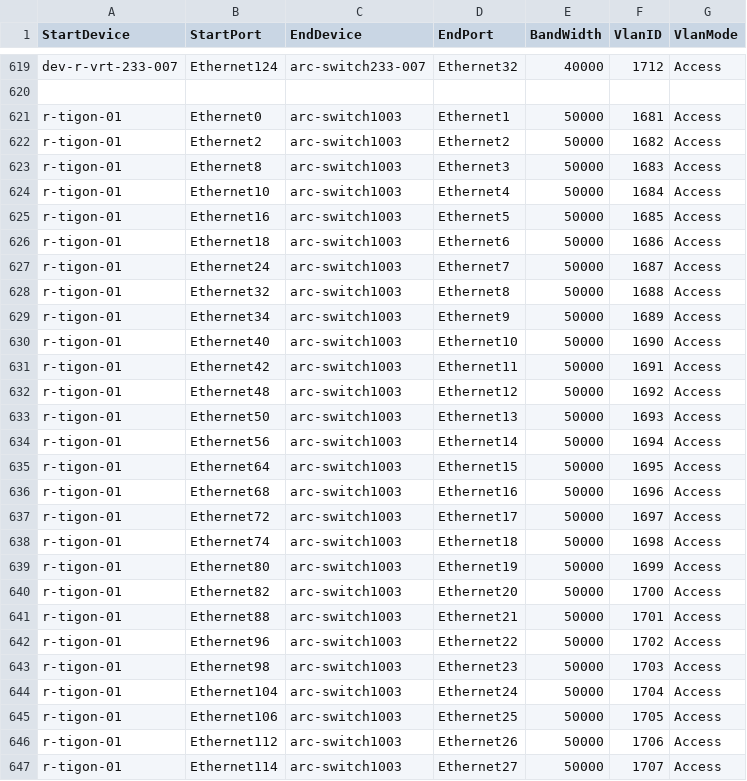
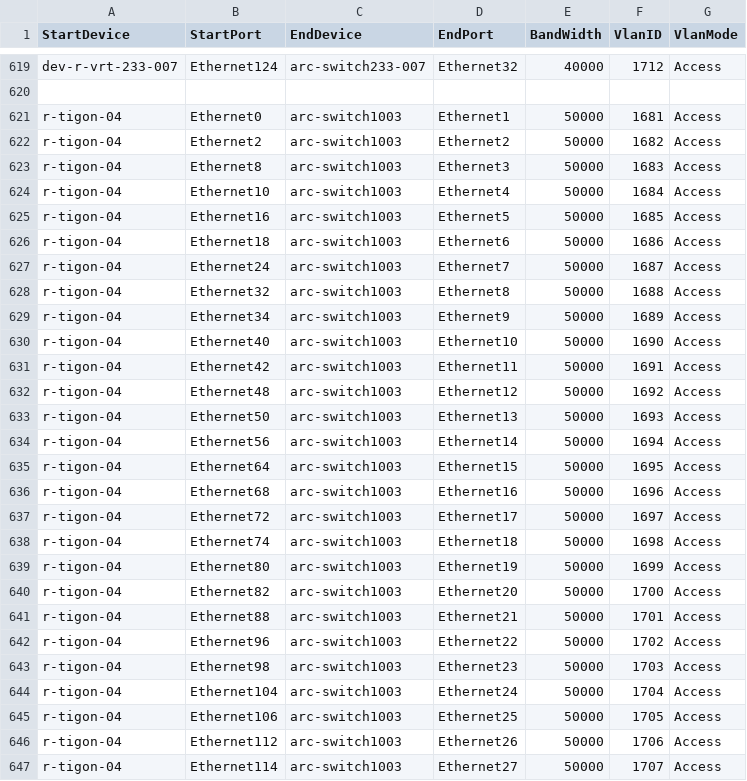
Before and after one commit to shlomibitton/sonic-mgmt, a CSV file: ansible/files/sonic_lab_links.csv, drawn as a sheet; only a part is shown, gaps mark what is left out; the diff covers the shown part only.

```diff
--- a/ansible/files/sonic_lab_links.csv
+++ b/ansible/files/sonic_lab_links.csv
@@ -620,28 +620,28 @@ dev-r-vrt-233-007, Ethernet124, arc-switch233-007, Ethernet32, 40000, 1712, Acce
 
-r-tigon-01,Ethernet0,arc-switch1003,Ethernet1,50000,1681,Access
-r-tigon-01,Ethernet2,arc-switch1003,Ethernet2,50000,1682,Access
-r-tigon-01,Ethernet8,arc-switch1003,Ethernet3,50000,1683,Access
-r-tigon-01,Ethernet10,arc-switch1003,Ethernet4,50000,1684,Access
-r-tigon-01,Ethernet16,arc-switch1003,Ethernet5,50000,1685,Access
-r-tigon-01,Ethernet18,arc-switch1003,Ethernet6,50000,1686,Access
-r-tigon-01,Ethernet24,arc-switch1003,Ethernet7,50000,1687,Access
-r-tigon-01,Ethernet32,arc-switch1003,Ethernet8,50000,1688,Access
-r-tigon-01,Ethernet34,arc-switch1003,Ethernet9,50000,1689,Access
-r-tigon-01,Ethernet40,arc-switch1003,Ethernet10,50000,1690,Access
-r-tigon-01,Ethernet42,arc-switch1003,Ethernet11,50000,1691,Access
-r-tigon-01,Ethernet48,arc-switch1003,Ethernet12,50000,1692,Access
-r-tigon-01,Ethernet50,arc-switch1003,Ethernet13,50000,1693,Access
-r-tigon-01,Ethernet56,arc-switch1003,Ethernet14,50000,1694,Access
-r-tigon-01,Ethernet64,arc-switch1003,Ethernet15,50000,1695,Access
-r-tigon-01,Ethernet68,arc-switch1003,Ethernet16,50000,1696,Access
-r-tigon-01,Ethernet72,arc-switch1003,Ethernet17,50000,1697,Access
-r-tigon-01,Ethernet74,arc-switch1003,Ethernet18,50000,1698,Access
-r-tigon-01,Ethernet80,arc-switch1003,Ethernet19,50000,1699,Access
-r-tigon-01,Ethernet82,arc-switch1003,Ethernet20,50000,1700,Access
-r-tigon-01,Ethernet88,arc-switch1003,Ethernet21,50000,1701,Access
-r-tigon-01,Ethernet96,arc-switch1003,Ethernet22,50000,1702,Access
-r-tigon-01,Ethernet98,arc-switch1003,Ethernet23,50000,1703,Access
-r-tigon-01,Ethernet104,arc-switch1003,Ethernet24,50000,1704,Access
-r-tigon-01,Ethernet106,arc-switch1003,Ethernet25,50000,1705,Access
-r-tigon-01,Ethernet112,arc-switch1003,Ethernet26,50000,1706,Access
-r-tigon-01,Ethernet114,arc-switch1003,Ethernet27,50000,1707,Access
+r-tigon-04,Ethernet0,arc-switch1003,Ethernet1,50000,1681,Access
+r-tigon-04,Ethernet2,arc-switch1003,Ethernet2,50000,1682,Access
+r-tigon-04,Ethernet8,arc-switch1003,Ethernet3,50000,1683,Access
+r-tigon-04,Ethernet10,arc-switch1003,Ethernet4,50000,1684,Access
+r-tigon-04,Ethernet16,arc-switch1003,Ethernet5,50000,1685,Access
+r-tigon-04,Ethernet18,arc-switch1003,Ethernet6,50000,1686,Access
+r-tigon-04,Ethernet24,arc-switch1003,Ethernet7,50000,1687,Access
+r-tigon-04,Ethernet32,arc-switch1003,Ethernet8,50000,1688,Access
+r-tigon-04,Ethernet34,arc-switch1003,Ethernet9,50000,1689,Access
+r-tigon-04,Ethernet40,arc-switch1003,Ethernet10,50000,1690,Access
+r-tigon-04,Ethernet42,arc-switch1003,Ethernet11,50000,1691,Access
+r-tigon-04,Ethernet48,arc-switch1003,Ethernet12,50000,1692,Access
+r-tigon-04,Ethernet50,arc-switch1003,Ethernet13,50000,1693,Access
+r-tigon-04,Ethernet56,arc-switch1003,Ethernet14,50000,1694,Access
+r-tigon-04,Ethernet64,arc-switch1003,Ethernet15,50000,1695,Access
+r-tigon-04,Ethernet68,arc-switch1003,Ethernet16,50000,1696,Access
+r-tigon-04,Ethernet72,arc-switch1003,Ethernet17,50000,1697,Access
+r-tigon-04,Ethernet74,arc-switch1003,Ethernet18,50000,1698,Access
+r-tigon-04,Ethernet80,arc-switch1003,Ethernet19,50000,1699,Access
+r-tigon-04,Ethernet82,arc-switch1003,Ethernet20,50000,1700,Access
+r-tigon-04,Ethernet88,arc-switch1003,Ethernet21,50000,1701,Access
+r-tigon-04,Ethernet96,arc-switch1003,Ethernet22,50000,1702,Access
+r-tigon-04,Ethernet98,arc-switch1003,Ethernet23,50000,1703,Access
+r-tigon-04,Ethernet104,arc-switch1003,Ethernet24,50000,1704,Access
+r-tigon-04,Ethernet106,arc-switch1003,Ethernet25,50000,1705,Access
+r-tigon-04,Ethernet112,arc-switch1003,Ethernet26,50000,1706,Access
+r-tigon-04,Ethernet114,arc-switch1003,Ethernet27,50000,1707,Access
```
Also changed, not shown: 25 edited cells elsewhere in this file, ansible/files/sonic_lab_devices.csv, ansible/testbed.csv, 10 other files.
